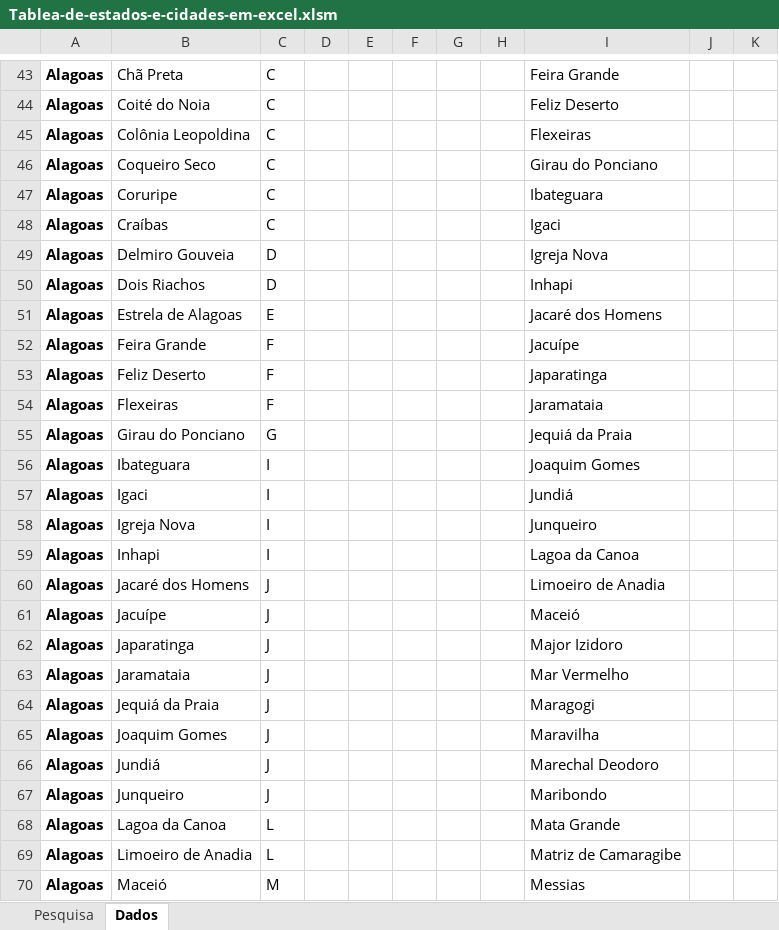
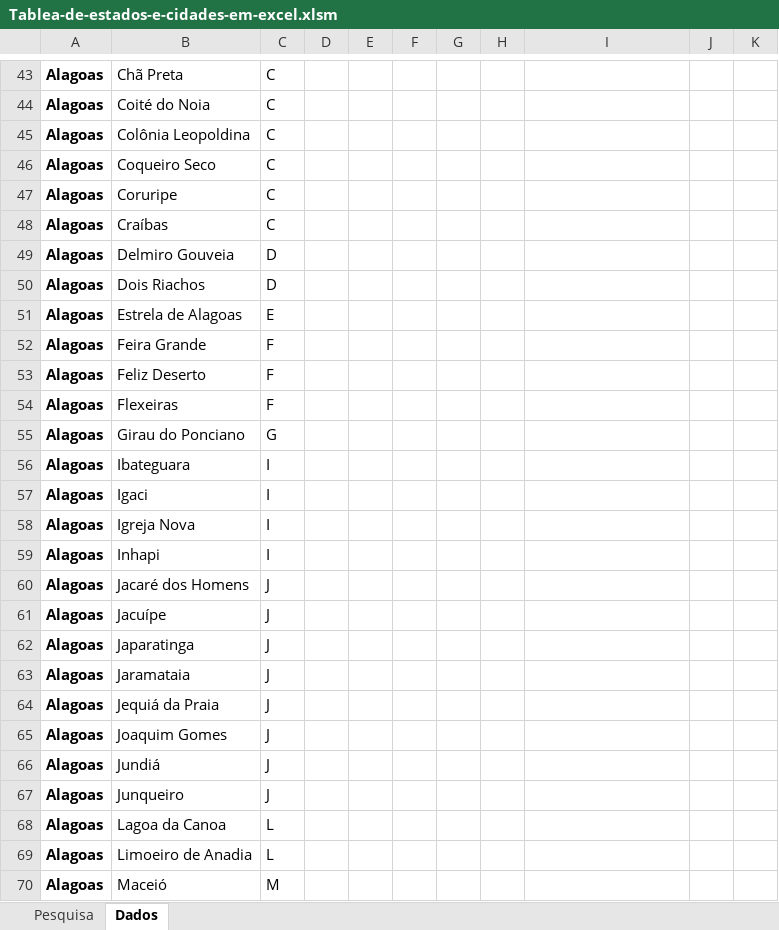
Before and after one commit to 3636-sergioharpazo/VBA_EXCEL_SISTEMA_DE_CADASTRO, an Excel workbook: Tablea-de-estados-e-cidades-em-excel.xlsm, sheet Dados, drawn as a sheet; only a part is shown, gaps mark what is left out; values as stored, in another font and other column widths than the file's, no borders; charts and pictures not drawn; the diff covers the shown part only; the diff names each change by its address in the sheet, - before the commit and + after, or states it on an @@ line.

```diff
--- a/Tablea-de-estados-e-cidades-em-excel.xlsm (sheet Dados)
+++ b/Tablea-de-estados-e-cidades-em-excel.xlsm (sheet Dados)
-I43: Feira Grande
+I43: (empty)
-I44: Feliz Deserto
+I44: (empty)
-I45: Flexeiras
+I45: (empty)
-I46: Girau do Ponciano
+I46: (empty)
-I47: Ibateguara
+I47: (empty)
-I48: Igaci
+I48: (empty)
-I49: Igreja Nova
+I49: (empty)
-I50: Inhapi
+I50: (empty)
-I51: Jacaré dos Homens
+I51: (empty)
-I52: Jacuípe
+I52: (empty)
-I53: Japaratinga
+I53: (empty)
-I54: Jaramataia
+I54: (empty)
-I55: Jequiá da Praia
+I55: (empty)
-I56: Joaquim Gomes
+I56: (empty)
-I57: Jundiá
+I57: (empty)
-I58: Junqueiro
+I58: (empty)
-I59: Lagoa da Canoa
+I59: (empty)
-I60: Limoeiro de Anadia
+I60: (empty)
-I61: Maceió
+I61: (empty)
-I62: Major Izidoro
+I62: (empty)
-I63: Mar Vermelho
+I63: (empty)
-I64: Maragogi
+I64: (empty)
-I65: Maravilha
+I65: (empty)
-I66: Marechal Deodoro
+I66: (empty)
-I67: Maribondo
+I67: (empty)
-I68: Mata Grande
+I68: (empty)
-I69: Matriz de Camaragibe
+I69: (empty)
-I70: Messias
+I70: (empty)
```
Also changed, not shown: 77 edited cells elsewhere in this sheet, charts or pictures.
